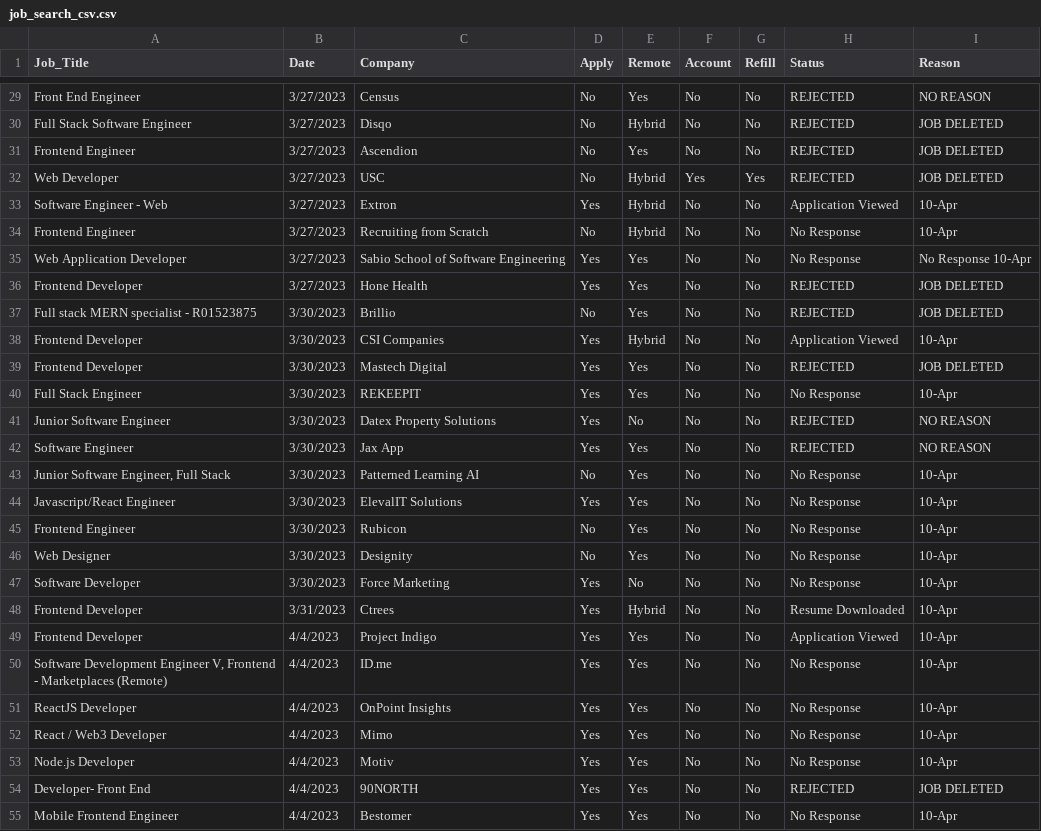
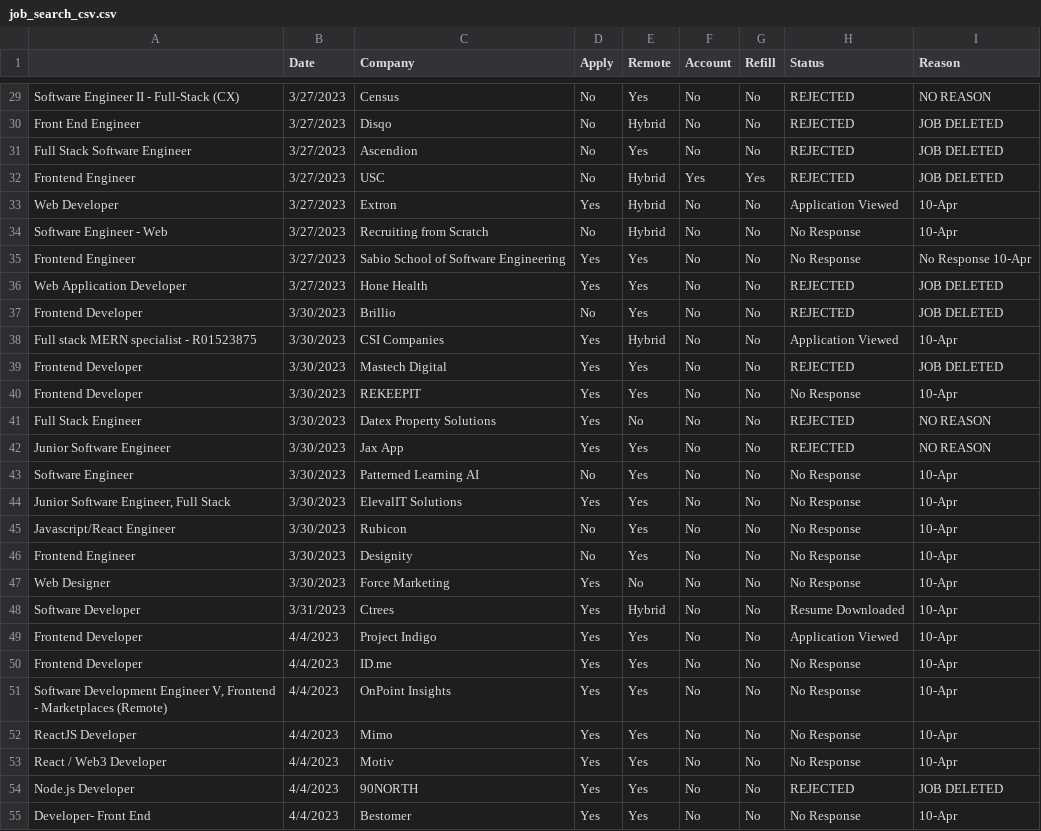
Before and after one commit to jpatterson933/job-search-chronicles, a CSV file: src/data/job_search_csv.csv, drawn as a sheet; only a part is shown, gaps mark what is left out; the diff covers the shown part only; the diff names each change by its address in the sheet, - before the commit and + after, or states it on an @@ line.

```diff
--- a/src/data/job_search_csv.csv
+++ b/src/data/job_search_csv.csv
-A1: Job_Title
+A1: (empty)
-A29: Front End Engineer
+A29: Software Engineer II - Full-Stack (CX)
-A30: Full Stack Software Engineer
+A30: Front End Engineer
-A31: Frontend Engineer
+A31: Full Stack Software Engineer
-A32: Web Developer
+A32: Frontend Engineer
-A33: Software Engineer - Web
+A33: Web Developer
-A34: Frontend Engineer
+A34: Software Engineer - Web
-A35: Web Application Developer
+A35: Frontend Engineer
-A36: Frontend Developer
+A36: Web Application Developer
-A37: Full stack MERN specialist - R01523875
+A37: Frontend Developer
-A38: Frontend Developer
+A38: Full stack MERN specialist - R01523875
-A40: Full Stack Engineer
+A40: Frontend Developer
-A41: Junior Software Engineer
+A41: Full Stack Engineer
-A42: Software Engineer
+A42: Junior Software Engineer
-A43: Junior Software Engineer, Full Stack
+A43: Software Engineer
-A44: Javascript/React Engineer
+A44: Junior Software Engineer, Full Stack
-A45: Frontend Engineer
+A45: Javascript/React Engineer
-A46: Web Designer
+A46: Frontend Engineer
-A47: Software Developer
+A47: Web Designer
-A48: Frontend Developer
+A48: Software Developer
-A50: Software Development Engineer V, Frontend - Marketplaces (Remote)
+A50: Frontend Developer
-A51: ReactJS Developer
+A51: Software Development Engineer V, Frontend - Marketplaces (Remote)
-A52: React / Web3 Developer
+A52: ReactJS Developer
-A53: Node.js Developer
+A53: React / Web3 Developer
-A54: Developer- Front End
+A54: Node.js Developer
-A55: Mobile Frontend Engineer
+A55: Developer- Front End
```
Also changed, not shown: 10 added rows and 31 edited cells elsewhere in this file, src/data/indeed_search.csv, 2 other files.
